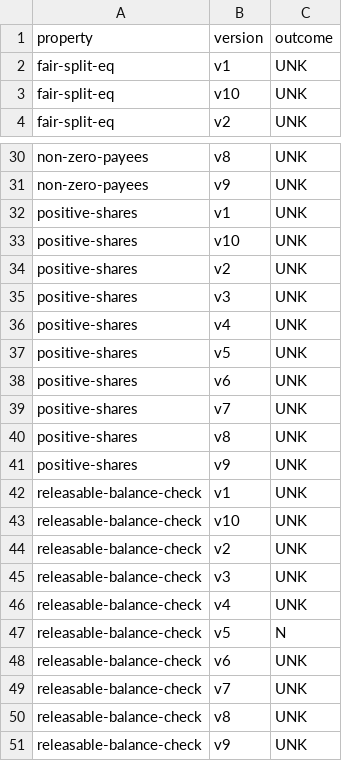
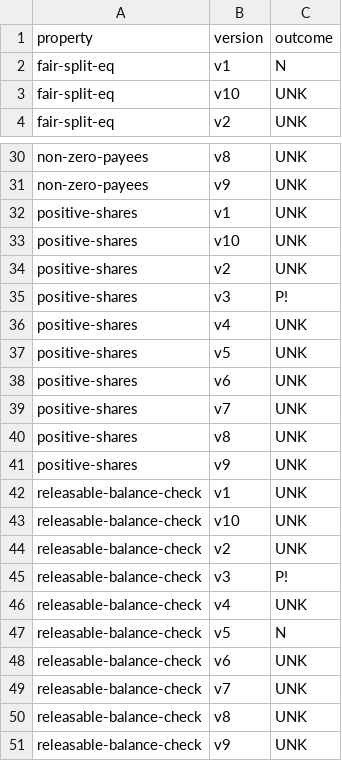
Before and after one commit to fiaravia/contracts-verification-benchmark, a CSV file: contracts/payment_splitter/solcmc-eld.csv, drawn as a sheet; only a part is shown, gaps mark what is left out.

```diff
--- a/contracts/payment_splitter/solcmc-eld.csv
+++ b/contracts/payment_splitter/solcmc-eld.csv
@@ -1,3 +1,3 @@
 property,version,outcome
-fair-split-eq,v1,UNK
+fair-split-eq,v1,N
 fair-split-eq,v10,UNK
@@ -34,3 +34,3 @@ positive-shares,v10,UNK
 positive-shares,v2,UNK
-positive-shares,v3,UNK
+positive-shares,v3,P!
 positive-shares,v4,UNK
@@ -44,3 +44,3 @@ releasable-balance-check,v10,UNK
 releasable-balance-check,v2,UNK
-releasable-balance-check,v3,UNK
+releasable-balance-check,v3,P!
 releasable-balance-check,v4,UNK
```
Also changed, not shown: contracts/payment_splitter/certora.csv, contracts/payment_splitter/solcmc-z3.csv, 1 other file.
